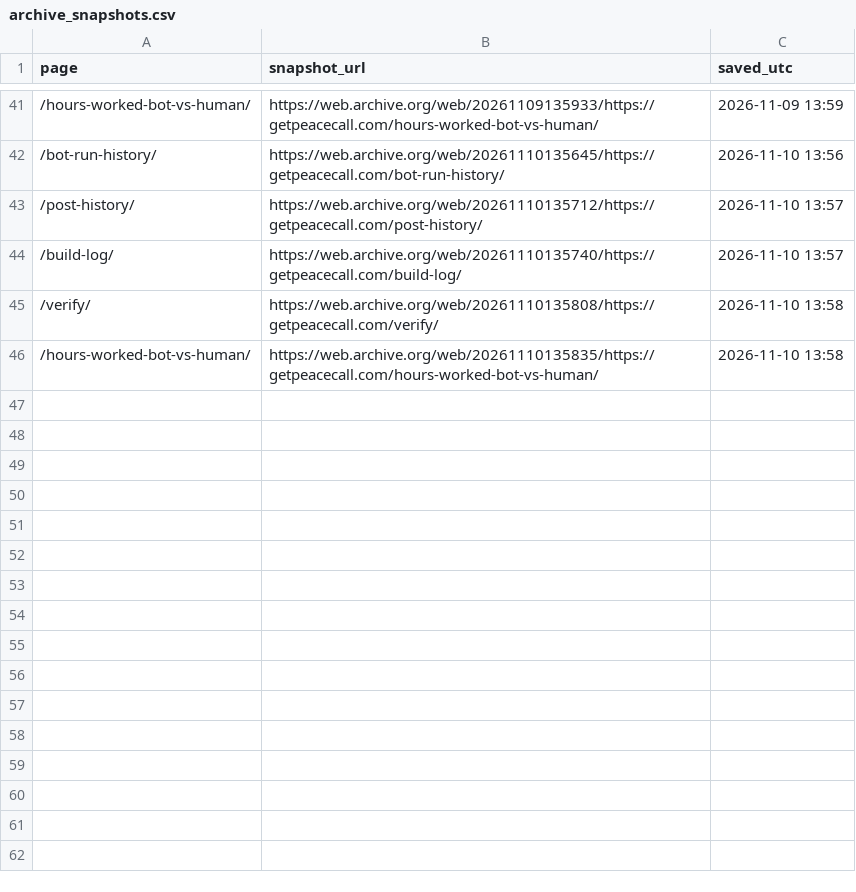
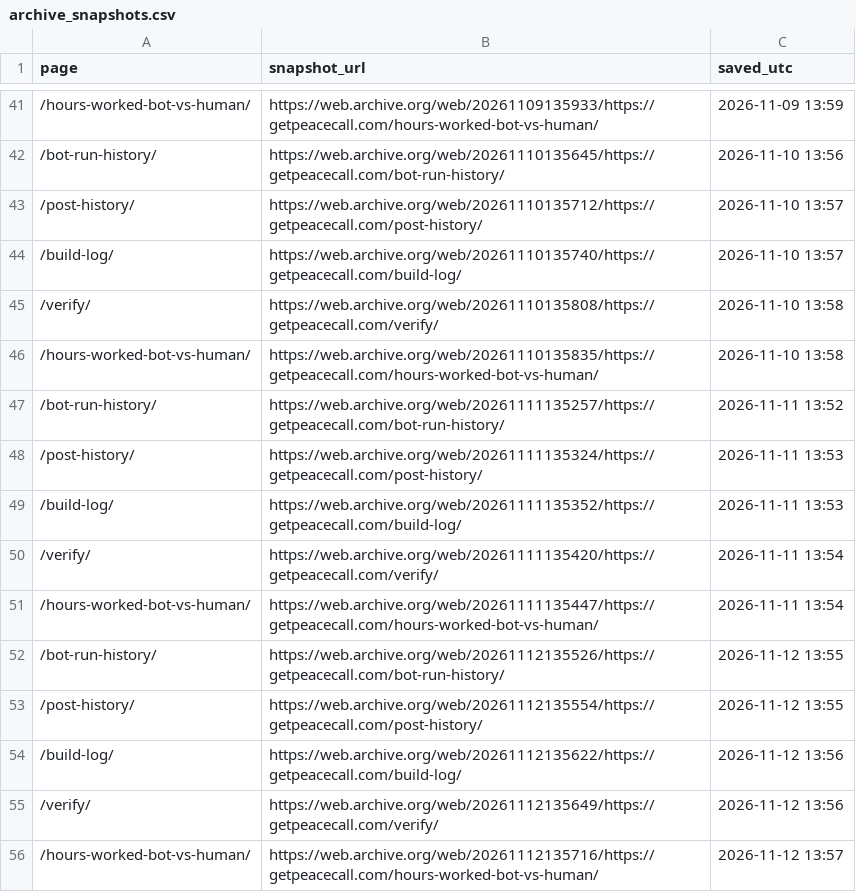
Before and after one commit to getpeacecall/peacecall-public-log, a CSV file: archive_snapshots.csv, drawn as a sheet; only a part is shown, gaps mark what is left out.

```diff
--- a/archive_snapshots.csv
+++ b/archive_snapshots.csv
@@ -46 +46,11 @@ page,snapshot_url,saved_utc
 /hours-worked-bot-vs-human/,https://web.archive.org/web/20261110135835/https://getpeacecall.com/hours-worked-bot-vs-human/,2026-11-10 13:58
+/bot-run-history/,https://web.archive.org/web/20261111135257/https://getpeacecall.com/bot-run-history/,2026-11-11 13:52
+/post-history/,https://web.archive.org/web/20261111135324/https://getpeacecall.com/post-history/,2026-11-11 13:53
+/build-log/,https://web.archive.org/web/20261111135352/https://getpeacecall.com/build-log/,2026-11-11 13:53
+/verify/,https://web.archive.org/web/20261111135420/https://getpeacecall.com/verify/,2026-11-11 13:54
+/hours-worked-bot-vs-human/,https://web.archive.org/web/20261111135447/https://getpeacecall.com/hours-worked-bot-vs-human/,2026-11-11 13:54
+/bot-run-history/,https://web.archive.org/web/20261112135526/https://getpeacecall.com/bot-run-history/,2026-11-12 13:55
+/post-history/,https://web.archive.org/web/20261112135554/https://getpeacecall.com/post-history/,2026-11-12 13:55
+/build-log/,https://web.archive.org/web/20261112135622/https://getpeacecall.com/build-log/,2026-11-12 13:56
+/verify/,https://web.archive.org/web/20261112135649/https://getpeacecall.com/verify/,2026-11-12 13:56
+/hours-worked-bot-vs-human/,https://web.archive.org/web/20261112135716/https://getpeacecall.com/hours-worked-bot-vs-human/,2026-11-12 13:57
```
Also changed, not shown: build_log.csv, deploys.csv, 4 other files.
